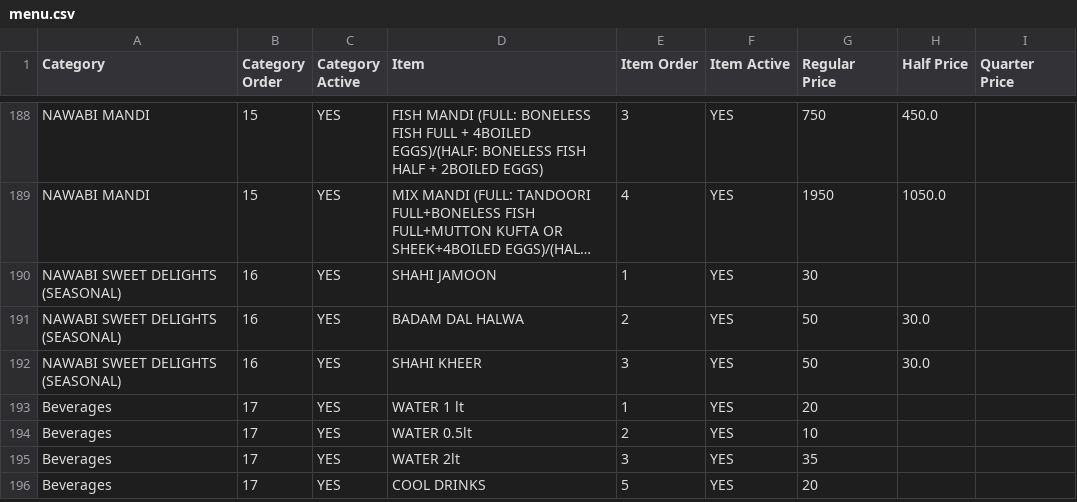
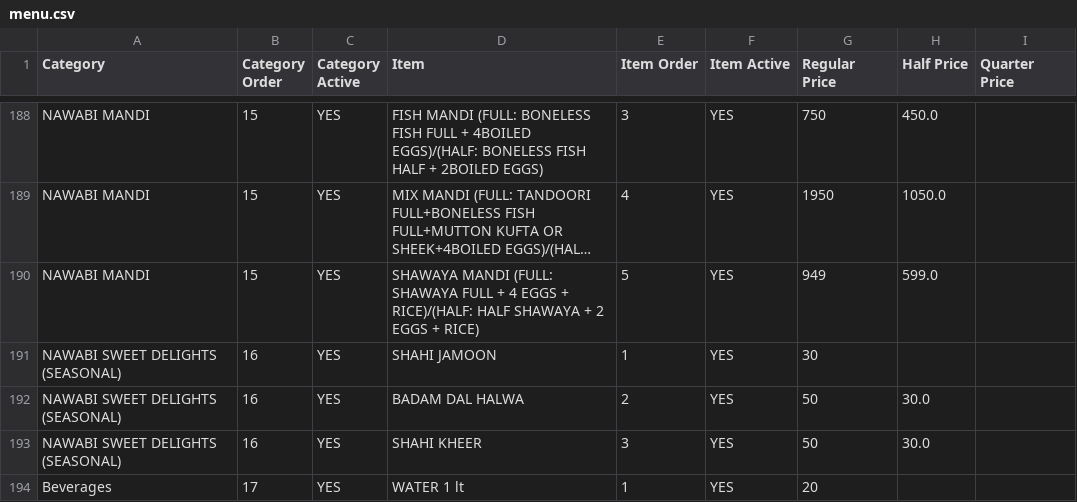
Before and after one commit to gousabimd8844-gif/nawabi-darbar-menu, a CSV file: menu.csv, drawn as a sheet; only a part is shown, gaps mark what is left out; the shorter side is filled out with more unchanged rows; long unchanged cells end in …; the diff names each change by its address in the sheet, - before the commit and + after, or states it on an @@ line.

Commit message:
Update menu.csv

```diff
--- a/menu.csv
+++ b/menu.csv
+row 190: NAWABI MANDI | 15 | YES | SHAWAYA MANDI (FULL: SHAWAYA FULL + 4 EGGS + RICE)/(HALF: HALF SHAWAYA + 2 EGGS + RICE) | 5 | YES | 949 | 599.0
```
